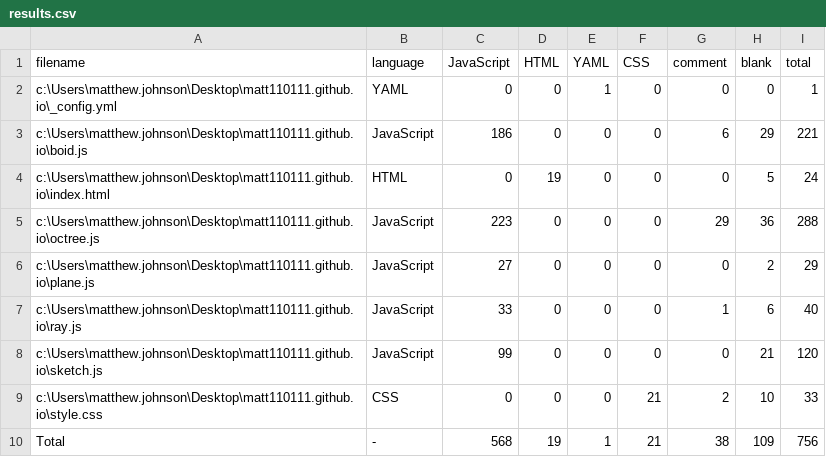
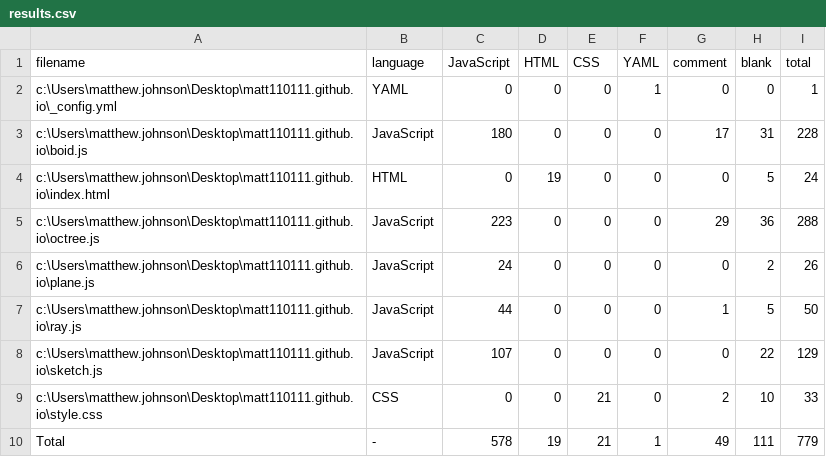
Before and after one commit to matt110111/matt110111.github.io, a CSV file: .VSCodeCounter/results.csv, drawn as a sheet.

```diff
--- a/.VSCodeCounter/results.csv
+++ b/.VSCodeCounter/results.csv
@@ -1,10 +1,10 @@
-filename, language, JavaScript, HTML, YAML, CSS, comment, blank, total
-c:\Users\matthew.johnson\Desktop\matt110111.github.io\_config.yml, YAML, 0, 0, 1, 0, 0, 0, 1
-c:\Users\matthew.johnson\Desktop\matt110111.github.io\boid.js, JavaScript, 186, 0, 0, 0, 6, 29, 221
+filename, language, JavaScript, HTML, CSS, YAML, comment, blank, total
+c:\Users\matthew.johnson\Desktop\matt110111.github.io\_config.yml, YAML, 0, 0, 0, 1, 0, 0, 1
+c:\Users\matthew.johnson\Desktop\matt110111.github.io\boid.js, JavaScript, 180, 0, 0, 0, 17, 31, 228
 c:\Users\matthew.johnson\Desktop\matt110111.github.io\index.html, HTML, 0, 19, 0, 0, 0, 5, 24
 c:\Users\matthew.johnson\Desktop\matt110111.github.io\octree.js, JavaScript, 223, 0, 0, 0, 29, 36, 288
-c:\Users\matthew.johnson\Desktop\matt110111.github.io\plane.js, JavaScript, 27, 0, 0, 0, 0, 2, 29
-c:\Users\matthew.johnson\Desktop\matt110111.github.io\ray.js, JavaScript, 33, 0, 0, 0, 1, 6, 40
-c:\Users\matthew.johnson\Desktop\matt110111.github.io\sketch.js, JavaScript, 99, 0, 0, 0, 0, 21, 120
-c:\Users\matthew.johnson\Desktop\matt110111.github.io\style.css, CSS, 0, 0, 0, 21, 2, 10, 33
-Total, -, 568, 19, 1, 21, 38, 109, 756
+c:\Users\matthew.johnson\Desktop\matt110111.github.io\plane.js, JavaScript, 24, 0, 0, 0, 0, 2, 26
+c:\Users\matthew.johnson\Desktop\matt110111.github.io\ray.js, JavaScript, 44, 0, 0, 0, 1, 5, 50
+c:\Users\matthew.johnson\Desktop\matt110111.github.io\sketch.js, JavaScript, 107, 0, 0, 0, 0, 22, 129
+c:\Users\matthew.johnson\Desktop\matt110111.github.io\style.css, CSS, 0, 0, 21, 0, 2, 10, 33
+Total, -, 578, 19, 21, 1, 49, 111, 779
```
Also changed, not shown: 7 other files.
